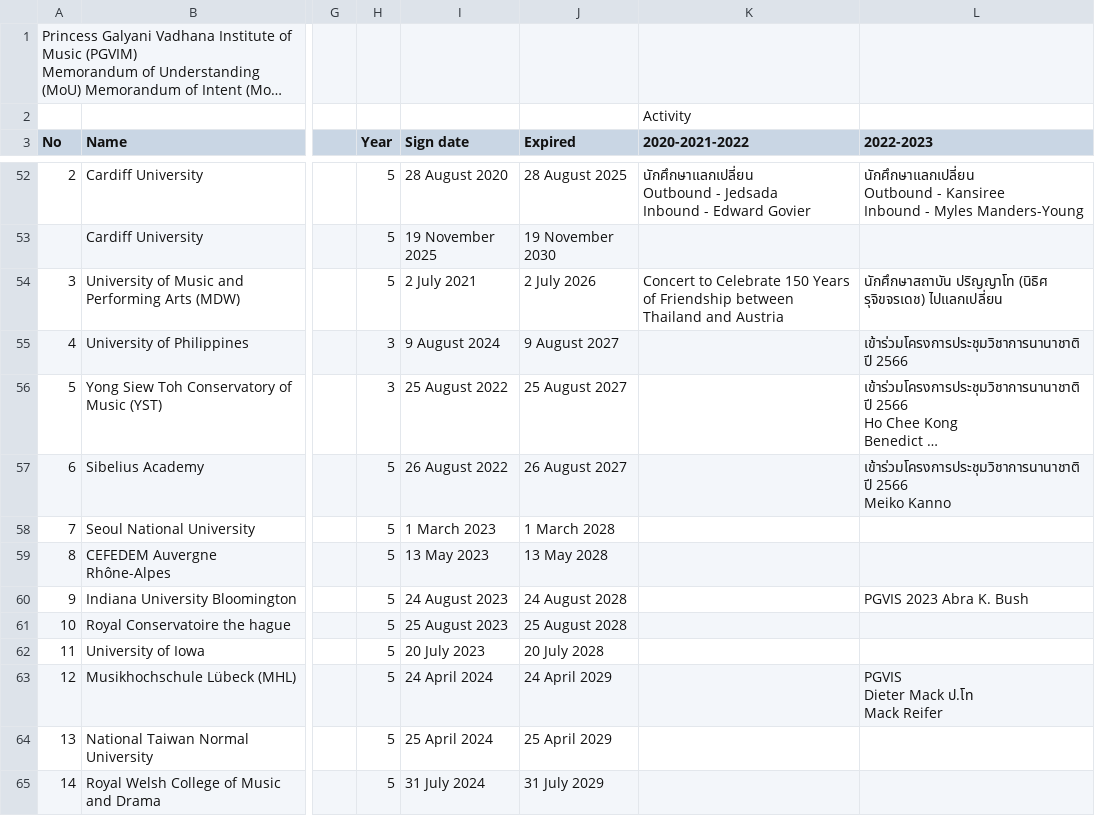
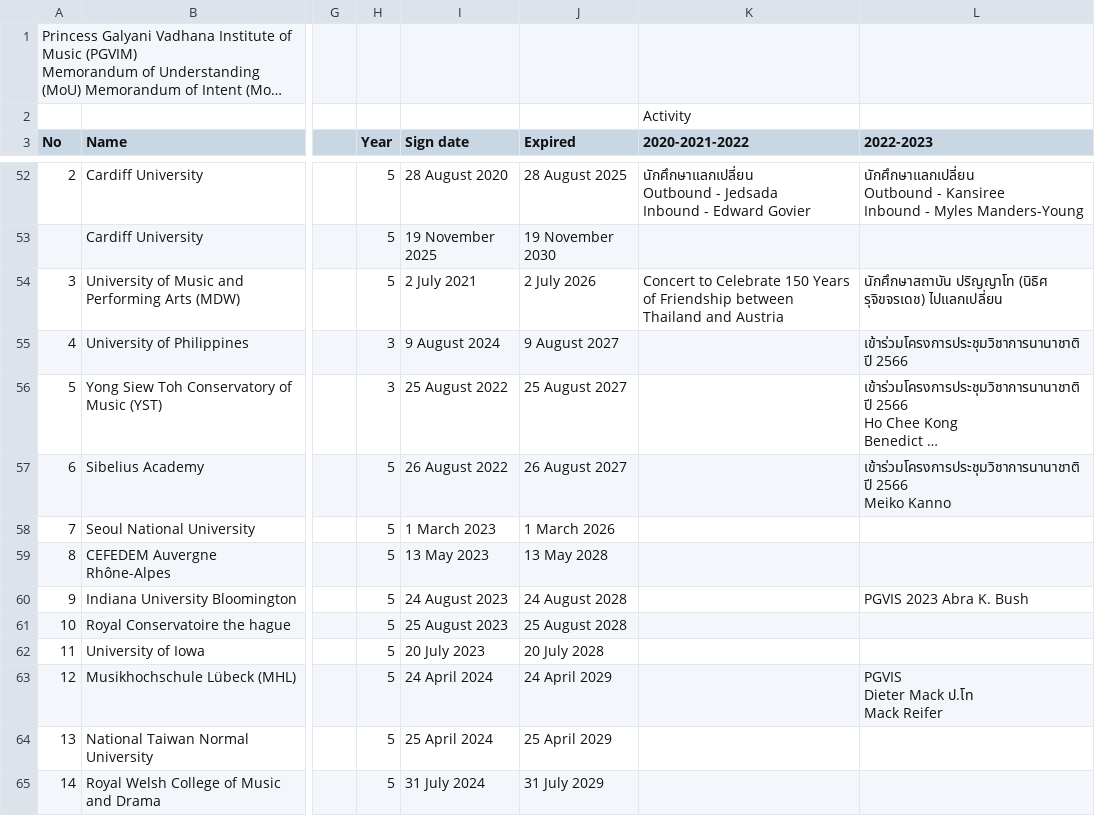
Before and after one commit to pgvimir/internal, a CSV file: data/mou.csv, drawn as a sheet; only a part is shown, gaps mark what is left out; long unchanged cells end in …; the diff names each change by its address in the sheet, - before the commit and + after, or states it on an @@ line.

```diff
--- a/data/mou.csv
+++ b/data/mou.csv
-J58 (Expired): 1 March 2028
+J58 (Expired): 1 March 2026
```
Also changed, not shown: 1 other file.
